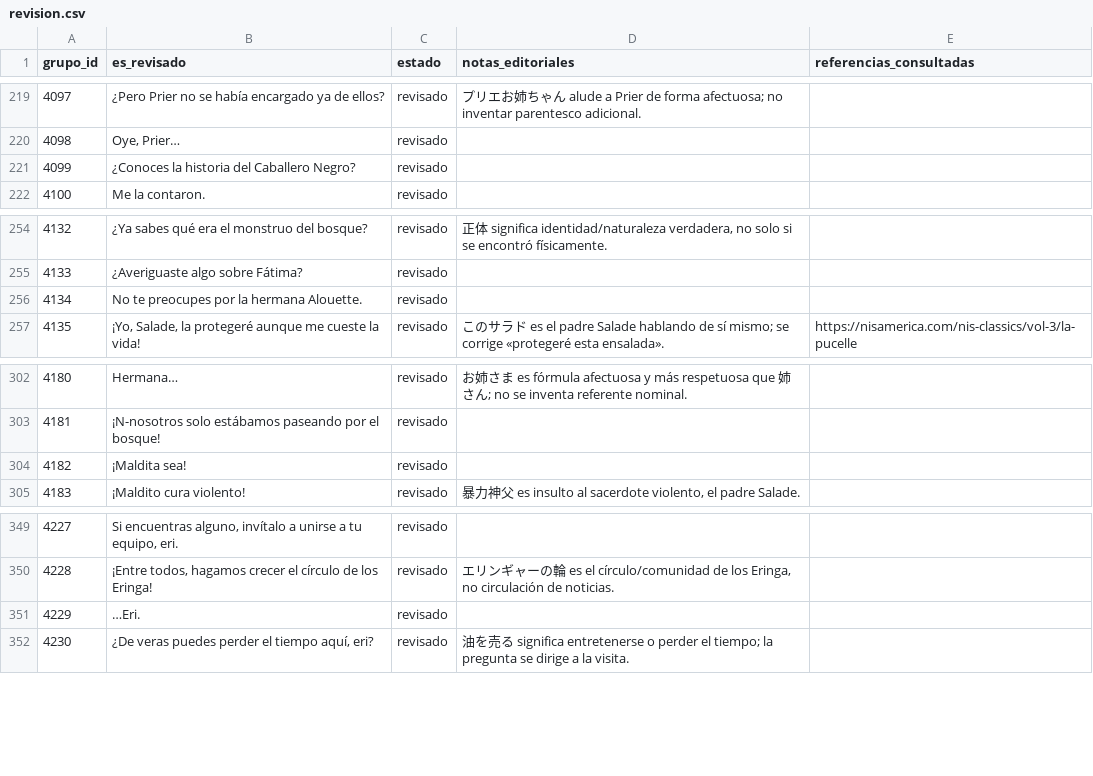
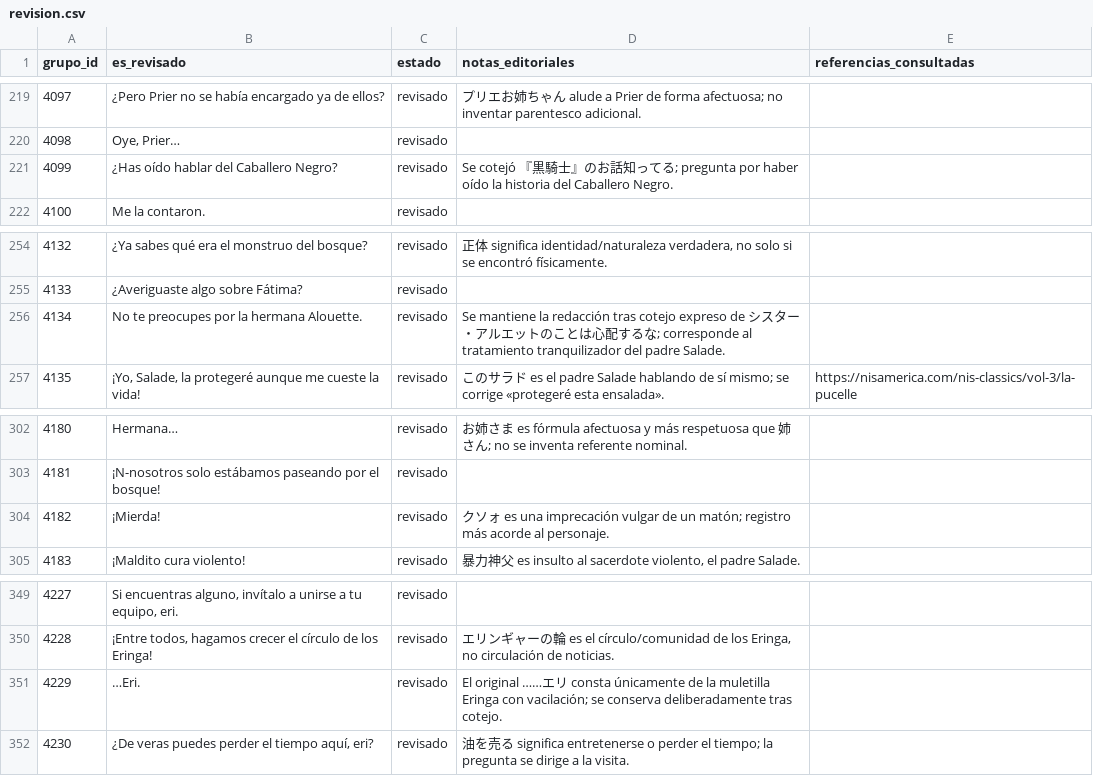
Before and after one commit to ARivas3008/la-pucelle-ragnarok-localizacion, a CSV file: corpus/04/revision.csv, drawn as a sheet; only a part is shown, gaps mark what is left out.

Commit message:
Corpus 04: registrar cotejo explícito de cuatro líneas breves y pulir registro

```diff
--- a/corpus/04/revision.csv
+++ b/corpus/04/revision.csv
@@ -220,3 +220,3 @@
 4098,"Oye, Prier…",revisado,,
-4099,¿Conoces la historia del Caballero Negro?,revisado,,
+4099,¿Has oído hablar del Caballero Negro?,revisado,Se cotejó 『黒騎士』のお話知ってる; pregunta por haber oído la historia del Caballero Negro.,
 4100,Me la contaron.,revisado,,
@@ -255,3 +255,3 @@
 4133,¿Averiguaste algo sobre Fátima?,revisado,,
-4134,No te preocupes por la hermana Alouette.,revisado,,
+4134,No te preocupes por la hermana Alouette.,revisado,Se mantiene la redacción tras cotejo expreso de シスター・アルエットのことは心配するな; corresponde al tratamiento tranquilizador del padre Salade.,
 4135,"¡Yo, Salade, la protegeré aunque me cueste la vida!",revisado,このサラド es el padre Salade hablando de sí mismo; se corrige «protegeré esta ensalada».,https://nisamerica.com/nis-classics/vol-3/la-pucelle
@@ -303,3 +303,3 @@
 4181,¡N-nosotros solo estábamos paseando por el bosque!,revisado,,
-4182,¡Maldita sea!,revisado,,
+4182,¡Mierda!,revisado,クソォ es una imprecación vulgar de un matón; registro más acorde al personaje.,
 4183,¡Maldito cura violento!,revisado,"暴力神父 es insulto al sacerdote violento, el padre Salade.",
@@ -350,3 +350,3 @@
 4228,"¡Entre todos, hagamos crecer el círculo de los Eringa!",revisado,"エリンギャーの輪 es el círculo/comunidad de los Eringa, no circulación de noticias.",
-4229,…Eri.,revisado,,
+4229,…Eri.,revisado,El original ……エリ consta únicamente de la muletilla Eringa con vacilación; se conserva deliberadamente tras cotejo.,
 4230,"¿De veras puedes perder el tiempo aquí, eri?",revisado,油を売る significa entretenerse o perder el tiempo; la pregunta se dirige a la visita.,
```
